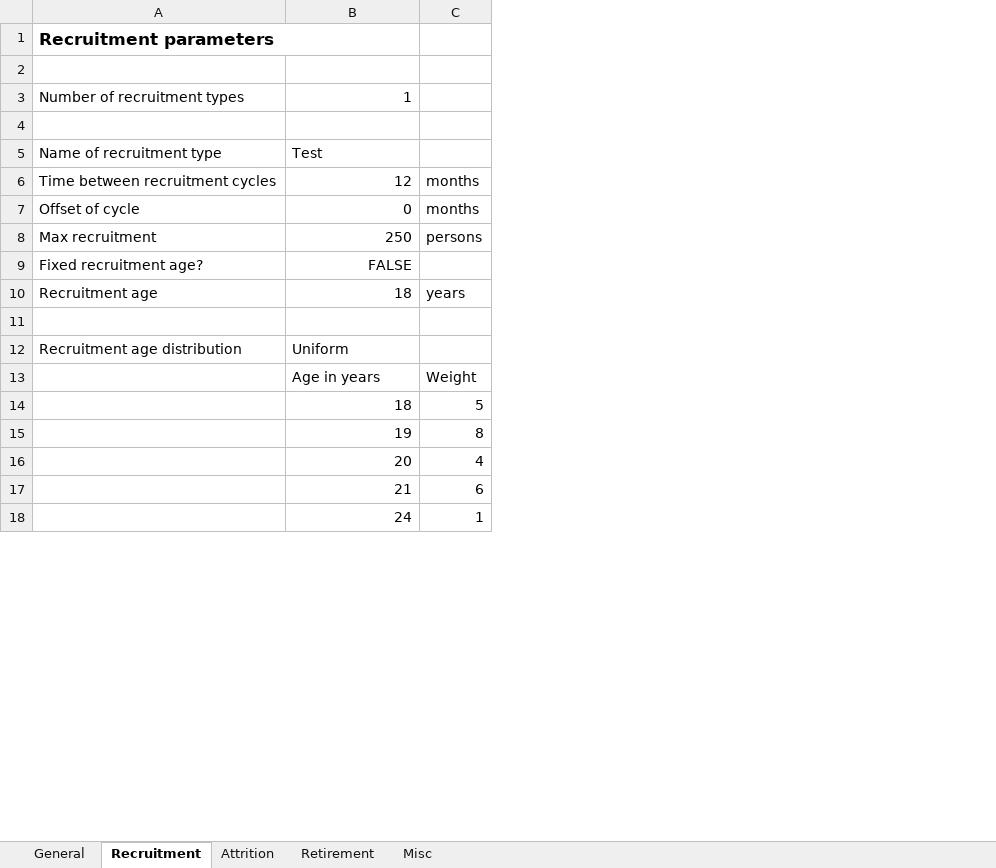
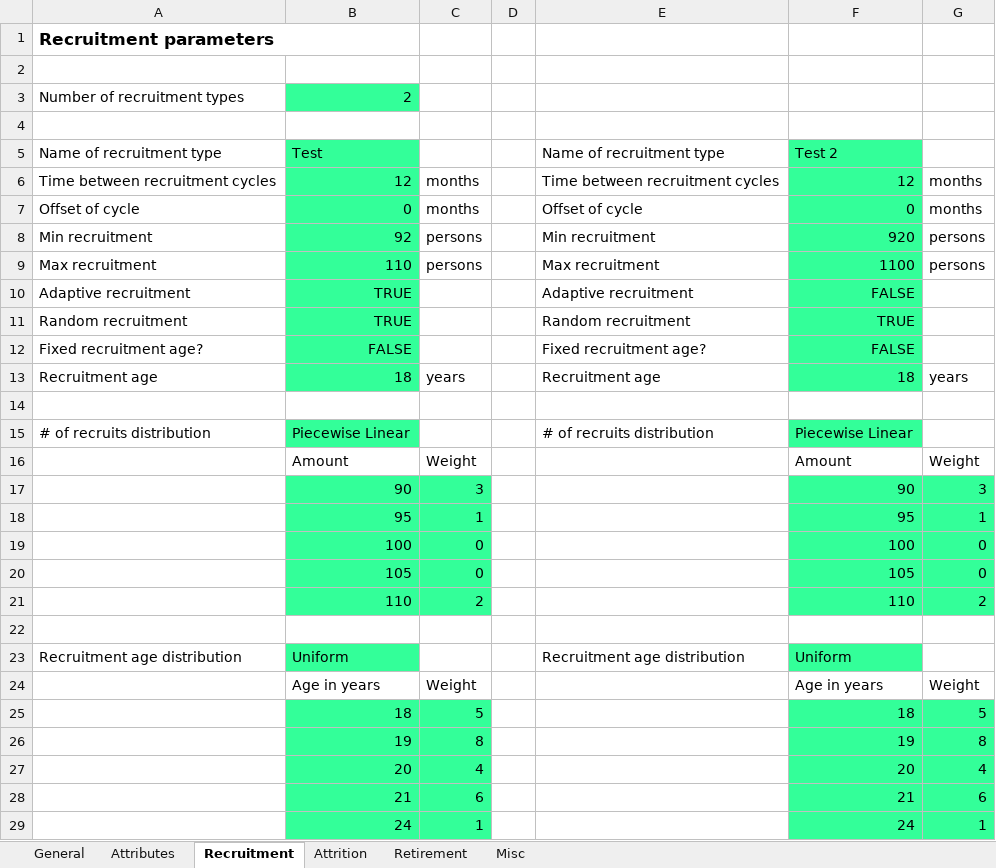
Before and after one commit to jvkerckh/ManpowerPlanning.jl, an Excel workbook: simParFile.xlsx, sheet Recruitment, drawn as a sheet; only a part is shown; values as stored, in another font and other column widths than the file's, no borders; charts and pictures and conditional formats not drawn; addresses are those after the commit; the diff covers the shown part only; the diff names each change by its address in the sheet, - before the commit and + after, or states it on an @@ line.

Commit message:
Increased functionality in recruitment
- Made recruitment more flexible such that not only adaptive recruitment
  is possible. New possibilities: fixed and random recruitment.
- Added basic attributes.
- Added code to copy simulation config to results database and to
  configure simulation from config stored in database.

```diff
--- a/simParFile.xlsx (sheet Recruitment)
+++ b/simParFile.xlsx (sheet Recruitment)
+sheet tab: Attributes
+column D, empty
+column E, rows 5-7: Name of recruitment type | Time between recruitment cycles | Offset of cycle; row 9: Max recruitment; rows 12-13: Fixed recruitment age? | Recruitment age; row 23: Recruitment age distribution
+column F, rows 5-7: Test 2 | 12 | 0; row 9: 1100; rows 12-13: FALSE | 18; rows 23-29: Uniform | Age in years | 18 | 19 | 20 | 21 | 24
+column G, rows 6-7: months | months; row 9: persons; row 13: years; rows 24-29: Weight | 5 | 8 | 4 | 6 | 1
-B3: 1
+B3: 2
-B3 fill: none
+B3 fill: #33FF99
-B5:B7 fill: none
+B5:B7 fill: #33FF99
+row 8: Min recruitment | 92 | persons |  | Min recruitment | 920 | persons
-B9: 250
+B9: 110
-B9 fill: none
+B9 fill: #33FF99
+row 10: Adaptive recruitment | TRUE |  |  | Adaptive recruitment | FALSE
+row 11: Random recruitment | TRUE |  |  | Random recruitment | TRUE
-B12:B13 fill: none
+B12:B13 fill: #33FF99
+row 14: (empty)
+row 15: # of recruits distribution | Piecewise Linear |  |  | # of recruits distribution | Piecewise Linear
+row 16:  | Amount | Weight |  |  | Amount | Weight
+row 17:  | 90 | 3 |  |  | 90 | 3
+row 18:  | 95 | 1 |  |  | 95 | 1
+row 19:  | 100 | 0 |  |  | 100 | 0
+row 20:  | 105 | 0 |  |  | 105 | 0
+row 21:  | 110 | 2 |  |  | 110 | 2
-B23 fill: none
+B23 fill: #33FF99
-B25:C29 fill: none
+B25:C29 fill: #33FF99
```
Also changed, not shown: cell formats elsewhere in this sheet, sheet General, sheet Attrition, sheet Retirement, formulas that keep their value, charts or pictures, 21 other files.
